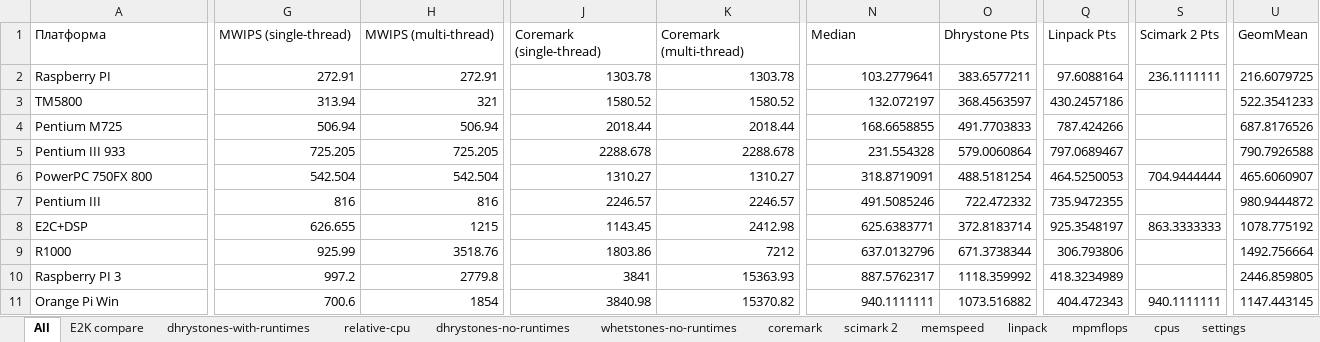
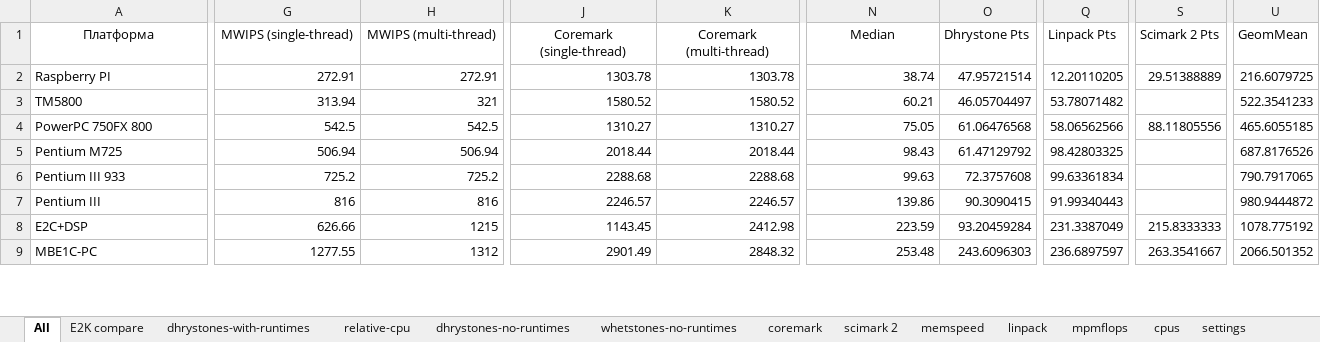
Before and after one commit to EntityFX/anybench, an Excel workbook: doc/results.xlsx, sheet All, drawn as a sheet; only a part is shown, gaps mark what is left out; values as stored, in another font and other column widths than the file's, no borders; table styles not drawn; removed rows and columns are numbered as before the commit, all else as after; rows hold the shown columns only; the diff covers the shown part only; the diff names each change by its address in the sheet, - before the commit and + after, or states it on an @@ line.

Commit message:
Updated results

```diff
--- a/doc/results.xlsx (sheet All)
+++ b/doc/results.xlsx (sheet All)
-A1:N1 alignment: left
+A1:N1 alignment: center
-N2 (Median): 103.2779641
+N2 (Median): 38.74
-O2 (Dhrystone Pts): 383.6577211
+O2 (Dhrystone Pts): 47.95721514
-Q2 (Linpack Pts): 97.6088164
+Q2 (Linpack Pts): 12.20110205
-S2 (Scimark 2 Pts): 236.1111111
+S2 (Scimark 2 Pts): 29.51388889
-N3 (Median): 132.072197
+N3 (Median): 60.21
-O3 (Dhrystone Pts): 368.4563597
+O3 (Dhrystone Pts): 46.05704497
-Q3 (Linpack Pts): 430.2457186
+Q3 (Linpack Pts): 53.78071482
+row 4: PowerPC 750FX 800 | 542.5 | 542.5 | 1310.27 | 1310.27 | 75.05 | 61.06476568 | 58.06562566 | 88.11805556 | 465.6055185
-N5 (Median): 168.6658855
+N5 (Median): 98.43
-O5 (Dhrystone Pts): 491.7703833
+O5 (Dhrystone Pts): 61.47129792
-Q5 (Linpack Pts): 787.424266
+Q5 (Linpack Pts): 98.42803325
-G6 (MWIPS (single-thread)): 725.205
+G6 (MWIPS (single-thread)): 725.2
-H6 (MWIPS (multi-thread)): 725.205
+H6 (MWIPS (multi-thread)): 725.2
-J6 (Coremark (single-thread)): 2288.678
+J6 (Coremark (single-thread)): 2288.68
-K6 (Coremark (multi-thread)): 2288.678
+K6 (Coremark (multi-thread)): 2288.68
-N6 (Median): 231.554328
+N6 (Median): 99.63
-O6 (Dhrystone Pts): 579.0060864
+O6 (Dhrystone Pts): 72.3757608
-Q6 (Linpack Pts): 797.0689467
+Q6 (Linpack Pts): 99.63361834
-U6 (GeomMean): 790.7926588
+U6 (GeomMean): 790.7917065
-row 6: PowerPC 750FX 800 | 542.504 | 542.504 | 1310.27 | 1310.27 | 318.8719091 | 488.5181254 | 464.5250053 | 704.9444444 | 465.6060907
-N7 (Median): 491.5085246
+N7 (Median): 139.86
-O7 (Dhrystone Pts): 722.472332
+O7 (Dhrystone Pts): 90.3090415
-Q7 (Linpack Pts): 735.9472355
+Q7 (Linpack Pts): 91.99340443
-G8 (MWIPS (single-thread)): 626.655
+G8 (MWIPS (single-thread)): 626.66
-N8 (Median): 625.6383771
+N8 (Median): 223.59
-O8 (Dhrystone Pts): 372.8183714
+O8 (Dhrystone Pts): 93.20459284
-Q8 (Linpack Pts): 925.3548197
+Q8 (Linpack Pts): 231.3387049
-S8 (Scimark 2 Pts): 863.3333333
+S8 (Scimark 2 Pts): 215.8333333
-row 9: R1000 | 925.99 | 3518.76 | 1803.86 | 7212 | 637.0132796 | 671.3738344 | 306.793806 |  | 1492.756664
-row 10: Raspberry PI 3 | 997.2 | 2779.8 | 3841 | 15363.93 | 887.5762317 | 1118.359992 | 418.3234989 |  | 2446.859805
-row 11: Orange Pi Win | 700.6 | 1854 | 3840.98 | 15370.82 | 940.1111111 | 1073.516882 | 404.472343 | 940.1111111 | 1147.443145
+row 9: MBE1C-PC | 1277.55 | 1312 | 2901.49 | 2848.32 | 253.48 | 243.6096303 | 236.6897597 | 263.3541667 | 2066.501352
```
Also changed, not shown: 13 added rows, 11 removed rows, 39 edited cells and cell formats elsewhere in this sheet, sheet E2K compare, formulas that keep their value.
